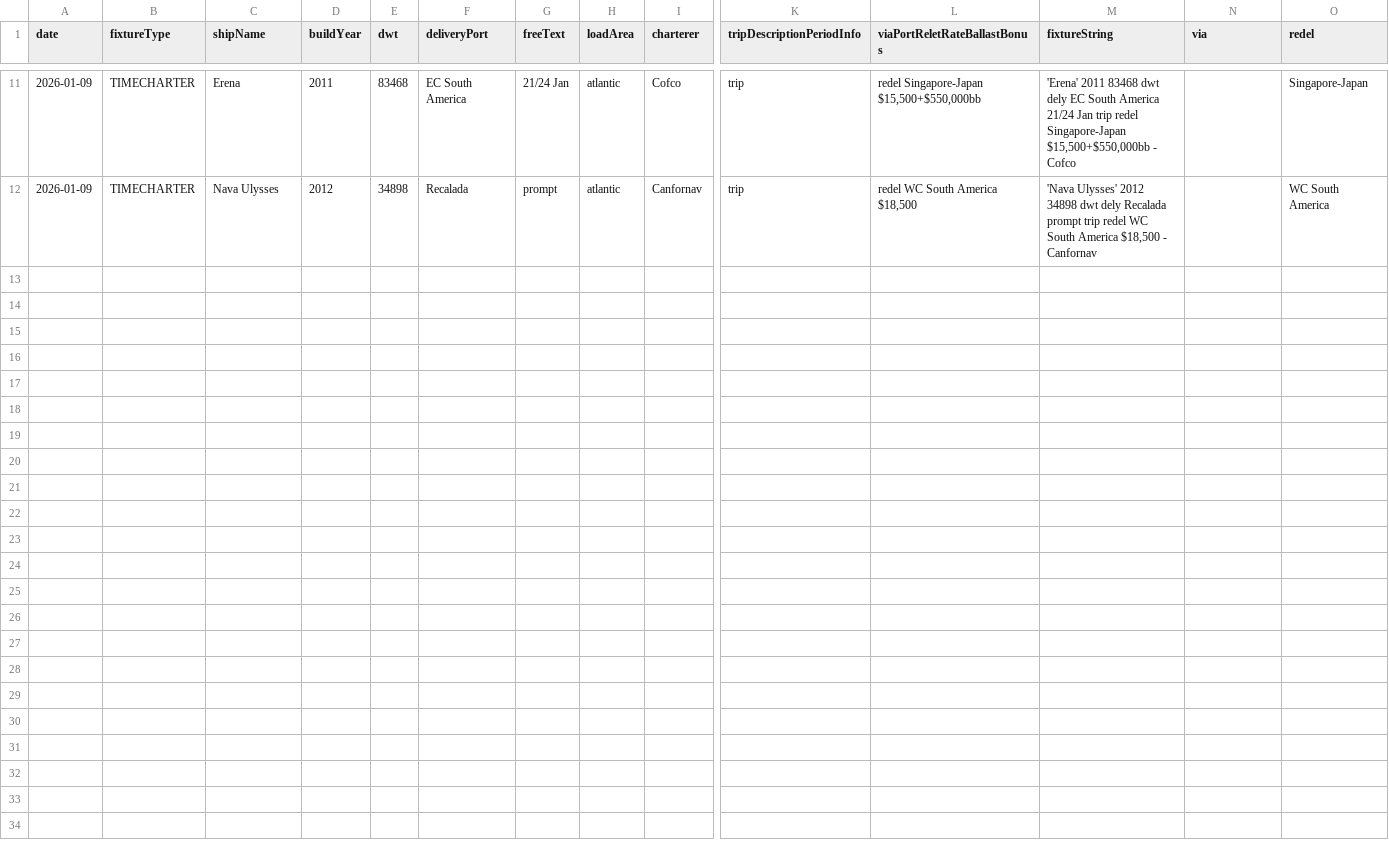
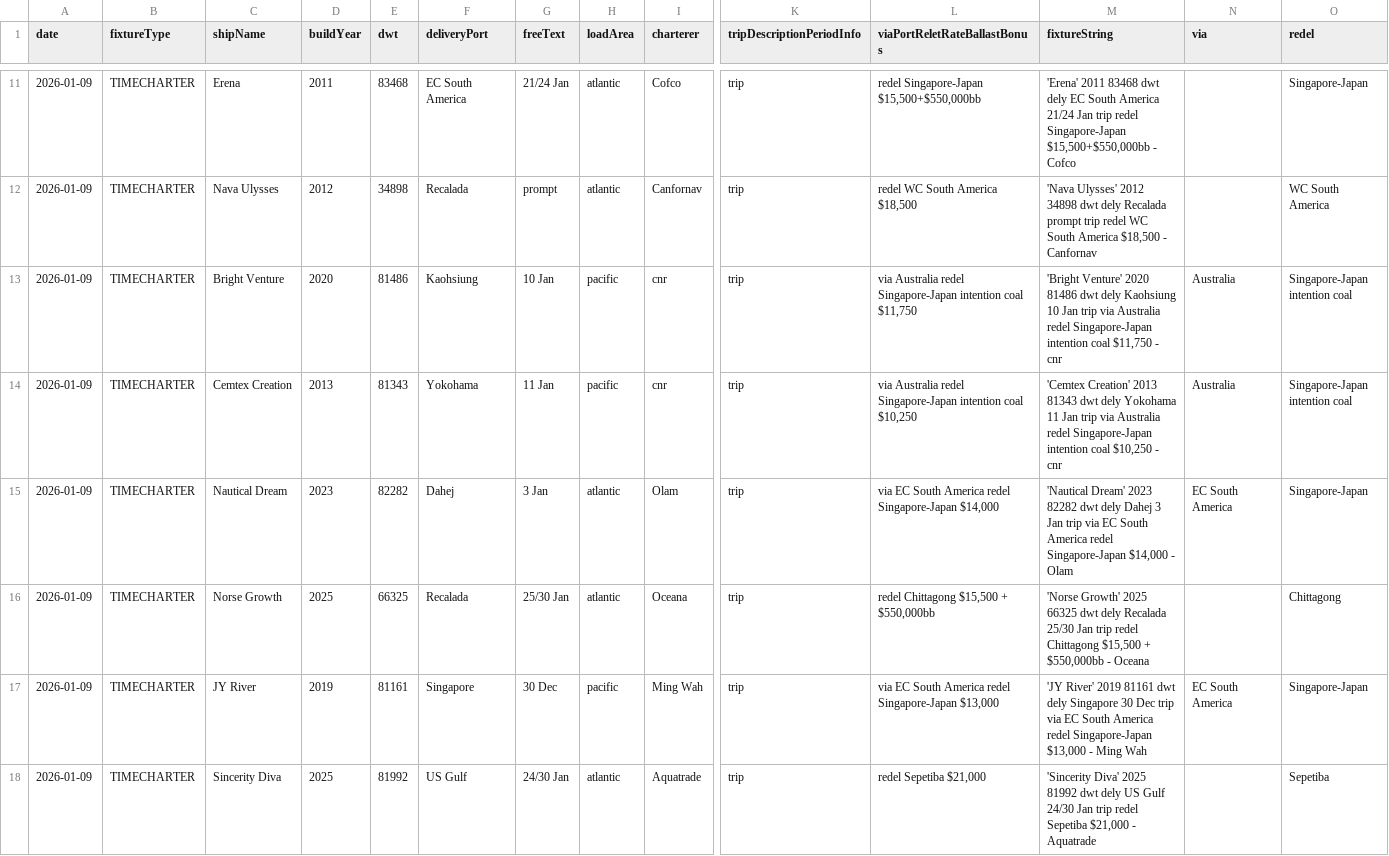
Before and after one commit to mym-pro/Baltic-Fixtures-Dashboard, a CSV file: fixture_data/timecharter.csv, drawn as a sheet; only a part is shown, gaps mark what is left out; rows hold the shown columns only; the diff covers the shown part only; the diff names each change by its address in the sheet, - before the commit and + after, or states it on an @@ line.

Commit message:
更新TIMECHARTER数据 - 2026-01-12 15:29

```diff
--- a/fixture_data/timecharter.csv
+++ b/fixture_data/timecharter.csv
+row 13: 2026-01-09 | TIMECHARTER | Bright Venture | 2020 | 81486 | Kaohsiung | 10 Jan | pacific | cnr | trip | via Australia redel Singapore-Japan intention coal $11,750 | 'Bright Venture' 2020 81486 dwt dely Kaohsiung 10 Jan trip via Australia redel Singapore-Japan intention coal $11,750 - cnr | Australia | Singapore-Japan intention coal
+row 14: 2026-01-09 | TIMECHARTER | Cemtex Creation | 2013 | 81343 | Yokohama | 11 Jan | pacific | cnr | trip | via Australia redel Singapore-Japan intention coal $10,250 | 'Cemtex Creation' 2013 81343 dwt dely Yokohama 11 Jan trip via Australia redel Singapore-Japan intention coal $10,250 - cnr | Australia | Singapore-Japan intention coal
+row 15: 2026-01-09 | TIMECHARTER | Nautical Dream | 2023 | 82282 | Dahej | 3 Jan | atlantic | Olam | trip | via EC South America redel Singapore-Japan $14,000 | 'Nautical Dream' 2023 82282 dwt dely Dahej 3 Jan trip via EC South America redel Singapore-Japan $14,000 - Olam | EC South America | Singapore-Japan
+row 16: 2026-01-09 | TIMECHARTER | Norse Growth | 2025 | 66325 | Recalada | 25/30 Jan | atlantic | Oceana | trip | redel Chittagong $15,500 + $550,000bb | 'Norse Growth' 2025 66325 dwt dely Recalada 25/30 Jan trip redel Chittagong $15,500 + $550,000bb - Oceana |  | Chittagong
+row 17: 2026-01-09 | TIMECHARTER | JY River | 2019 | 81161 | Singapore | 30 Dec | pacific | Ming Wah | trip | via EC South America redel Singapore-Japan $13,000 | 'JY River' 2019 81161 dwt dely Singapore 30 Dec trip via EC South America redel Singapore-Japan $13,000 - Ming Wah | EC South America | Singapore-Japan
+row 18: 2026-01-09 | TIMECHARTER | Sincerity Diva | 2025 | 81992 | US Gulf | 24/30 Jan | atlantic | Aquatrade | trip | redel Sepetiba $21,000 | 'Sincerity Diva' 2025 81992 dwt dely US Gulf 24/30 Jan trip redel Sepetiba $21,000 - Aquatrade |  | Sepetiba
```
Also changed, not shown: 5 added rows elsewhere in this file.
